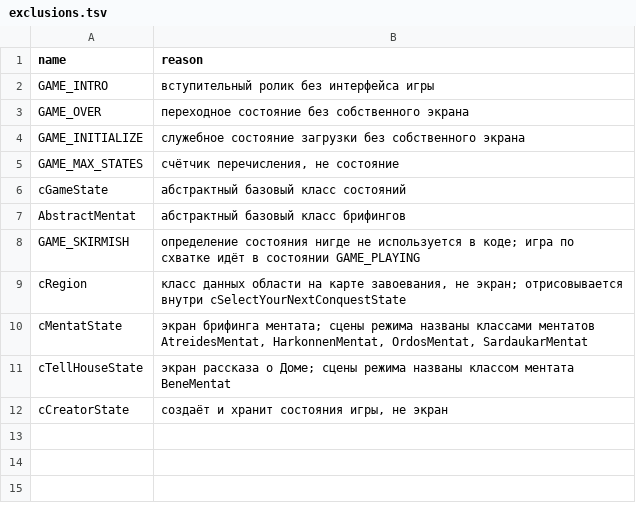
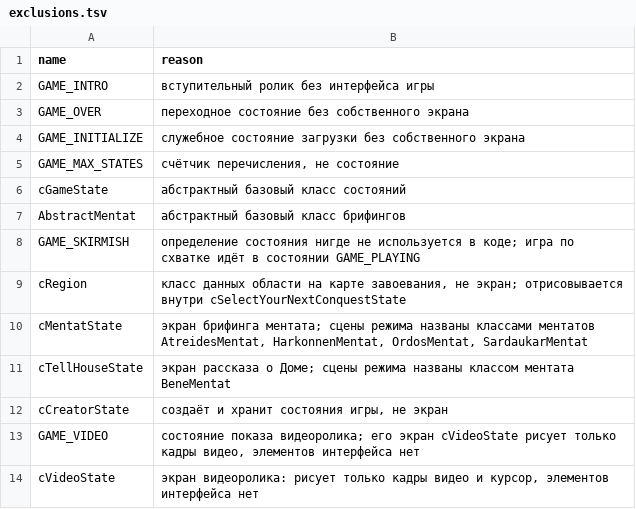
Before and after one commit to PavelSlaven/DUNE, a TSV file: tools/ui-audit/exclusions.tsv, drawn as a sheet.

```diff
--- a/tools/ui-audit/exclusions.tsv
+++ b/tools/ui-audit/exclusions.tsv
@@ -12 +12,3 @@ cTellHouseState	экран рассказа о Доме; сцены режима
 cCreatorState	создаёт и хранит состояния игры, не экран
+GAME_VIDEO	состояние показа видеоролика; его экран cVideoState рисует только кадры видео, элементов интерфейса нет
+cVideoState	экран видеоролика: рисует только кадры видео и курсор, элементов интерфейса нет
```
Also changed, not shown: 13 other files.
